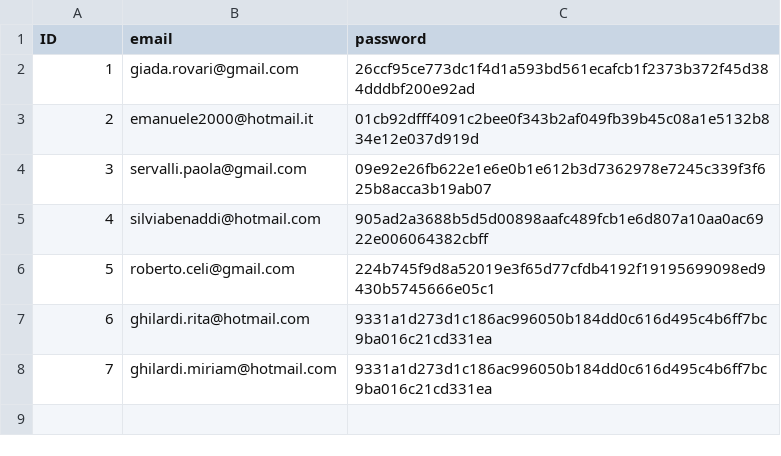
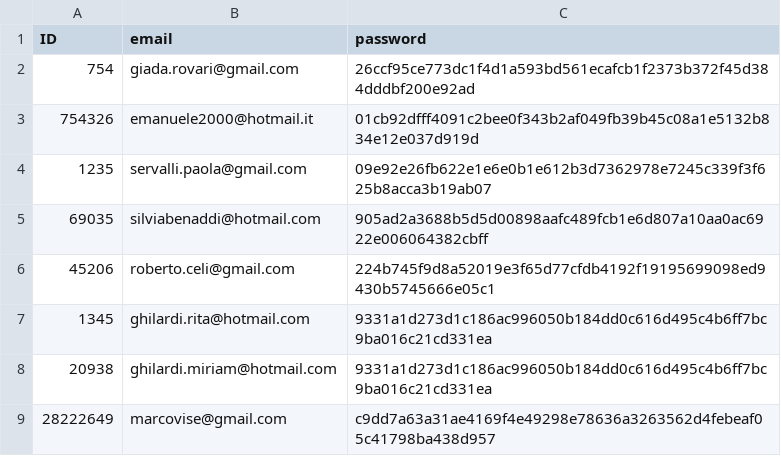
Before and after one commit to pietrobelligoli/Gold1_Practice, a CSV file: csv_file/db_users.csv, drawn as a sheet.

```diff
--- a/csv_file/db_users.csv
+++ b/csv_file/db_users.csv
@@ -1,8 +1,9 @@
 ID,email,password
-1,giada.rovari@gmail.com,26ccf95ce773dc1f4d1a593bd561ecafcb1f2373b372f45d384dddbf200e92ad
-2,emanuele2000@hotmail.it,01cb92dfff4091c2bee0f343b2af049fb39b45c08a1e5132b834e12e037d919d
-3,servalli.paola@gmail.com,09e92e26fb622e1e6e0b1e612b3d7362978e7245c339f3f625b8acca3b19ab07
-4,silviabenaddi@hotmail.com,905ad2a3688b5d5d00898aafc489fcb1e6d807a10aa0ac6922e006064382cbff
-5,roberto.celi@gmail.com,224b745f9d8a52019e3f65d77cfdb4192f19195699098ed9430b5745666e05c1
-6,ghilardi.rita@hotmail.com,9331a1d273d1c186ac996050b184dd0c616d495c4b6ff7bc9ba016c21cd331ea
-7,ghilardi.miriam@hotmail.com,9331a1d273d1c186ac996050b184dd0c616d495c4b6ff7bc9ba016c21cd331ea
+754,giada.rovari@gmail.com,26ccf95ce773dc1f4d1a593bd561ecafcb1f2373b372f45d384dddbf200e92ad
+754326,emanuele2000@hotmail.it,01cb92dfff4091c2bee0f343b2af049fb39b45c08a1e5132b834e12e037d919d
+1235,servalli.paola@gmail.com,09e92e26fb622e1e6e0b1e612b3d7362978e7245c339f3f625b8acca3b19ab07
+69035,silviabenaddi@hotmail.com,905ad2a3688b5d5d00898aafc489fcb1e6d807a10aa0ac6922e006064382cbff
+45206,roberto.celi@gmail.com,224b745f9d8a52019e3f65d77cfdb4192f19195699098ed9430b5745666e05c1
+1345,ghilardi.rita@hotmail.com,9331a1d273d1c186ac996050b184dd0c616d495c4b6ff7bc9ba016c21cd331ea
+20938,ghilardi.miriam@hotmail.com,9331a1d273d1c186ac996050b184dd0c616d495c4b6ff7bc9ba016c21cd331ea
+28222649,marcovise@gmail.com,c9dd7a63a31ae4169f4e49298e78636a3263562d4febeaf05c41798ba438d957
```
Also changed, not shown: csv_file/info_users.csv, 2 other files.
